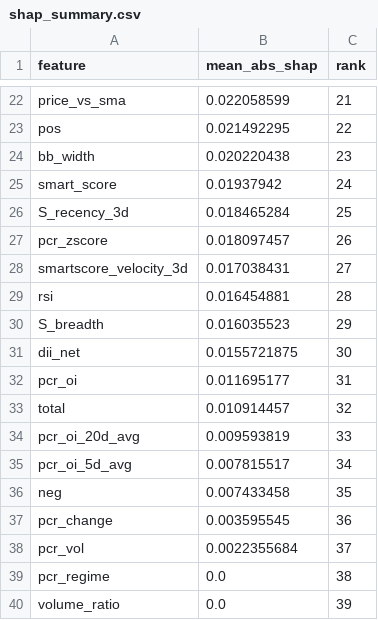
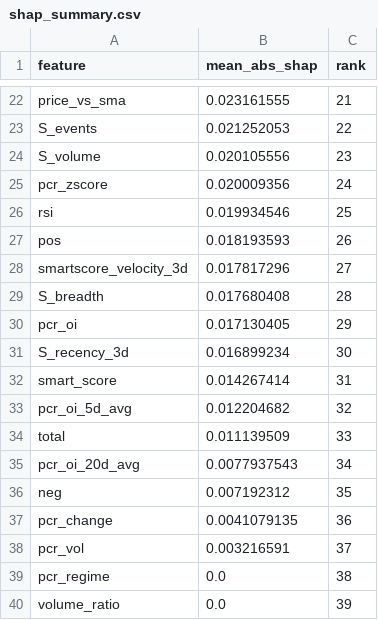
Before and after one commit to NGowthamKumar/Stock_Sentiment, a CSV file: reports/shap/shap_summary.csv, drawn as a sheet; only a part is shown, gaps mark what is left out; removed rows and columns are numbered as before the commit, all else as after; the diff covers the shown part only; the diff names each change by its address in the sheet, - before the commit and + after, or states it on an @@ line.

```diff
--- a/reports/shap/shap_summary.csv
+++ b/reports/shap/shap_summary.csv
-B22 (mean_abs_shap): 0.022058599
+B22 (mean_abs_shap): 0.023161555
-row 23: pos | 0.021492295 | 22
-row 24: bb_width | 0.020220438 | 23
-row 25: smart_score | 0.01937942 | 24
-row 26: S_recency_3d | 0.018465284 | 25
+row 23: S_events | 0.021252053 | 22
+row 24: S_volume | 0.020105556 | 23
-B25 (mean_abs_shap): 0.018097457
+B25 (mean_abs_shap): 0.020009356
-C25 (rank): 26
+C25 (rank): 24
+row 26: rsi | 0.019934546 | 25
+row 27: pos | 0.018193593 | 26
-B28 (mean_abs_shap): 0.017038431
+B28 (mean_abs_shap): 0.017817296
-row 29: rsi | 0.016454881 | 28
-B29 (mean_abs_shap): 0.016035523
+B29 (mean_abs_shap): 0.017680408
-C29 (rank): 29
+C29 (rank): 28
-row 31: dii_net | 0.0155721875 | 30
-B30 (mean_abs_shap): 0.011695177
+B30 (mean_abs_shap): 0.017130405
-C30 (rank): 31
+C30 (rank): 29
+row 31: S_recency_3d | 0.016899234 | 30
+row 32: smart_score | 0.014267414 | 31
+row 33: pcr_oi_5d_avg | 0.012204682 | 32
-B34 (mean_abs_shap): 0.010914457
+B34 (mean_abs_shap): 0.011139509
-C34 (rank): 32
+C34 (rank): 33
-B35 (mean_abs_shap): 0.009593819
+B35 (mean_abs_shap): 0.0077937543
-C35 (rank): 33
+C35 (rank): 34
-row 35: pcr_oi_5d_avg | 0.007815517 | 34
-B36 (mean_abs_shap): 0.007433458
+B36 (mean_abs_shap): 0.007192312
-B37 (mean_abs_shap): 0.003595545
+B37 (mean_abs_shap): 0.0041079135
-B38 (mean_abs_shap): 0.0022355684
+B38 (mean_abs_shap): 0.003216591
```
Also changed, not shown: 7 added rows, 7 removed rows and 19 edited cells elsewhere in this file, data/ensemble_signals.csv, data/modeling/model_metrics.csv, 10 other files.
